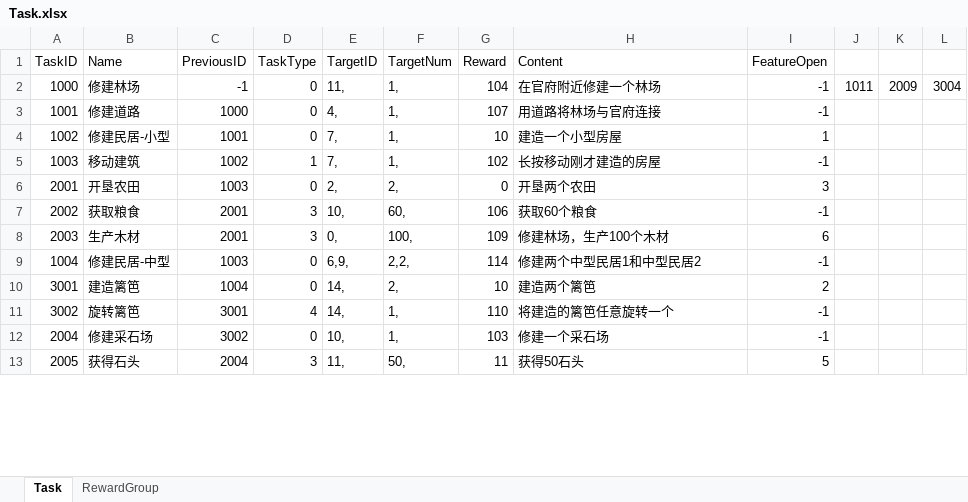
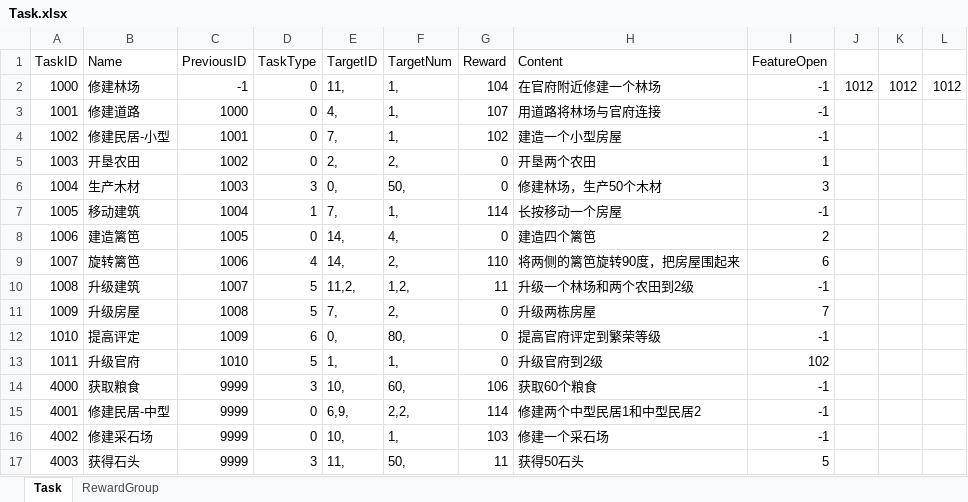
Before and after one commit to syc0521/SimulationGame, an Excel workbook: Assets/Configs/RawTable/Task.xlsx, sheet Task, drawn as a sheet; only a part is shown; values as stored, in another font and other column widths than the file's, no borders; table styles not drawn; removed rows and columns are numbered as before the commit, all else as after; the diff covers the shown part only; the diff names each change by its address in the sheet, - before the commit and + after, or states it on an @@ line.

```diff
--- a/Assets/Configs/RawTable/Task.xlsx (sheet Task)
+++ b/Assets/Configs/RawTable/Task.xlsx (sheet Task)
-J2: 1011
+J2: 1012
-K2: 2009
+K2: 1012
-L2: 3004
+L2: 1012
-G4 (Reward): 10
+G4 (Reward): 102
-I4 (FeatureOpen): 1
+I4 (FeatureOpen): -1
-B5 (Name): 移动建筑
+B5 (Name): 开垦农田
-D5 (TaskType): 1
+D5 (TaskType): 0
-E5 (TargetID): 7,
+E5 (TargetID): 2,
-F5 (TargetNum): 1,
+F5 (TargetNum): 2,
-G5 (Reward): 102
+G5 (Reward): 0
-H5 (Content): 长按移动刚才建造的房屋
+H5 (Content): 开垦两个农田
-I5 (FeatureOpen): -1
+I5 (FeatureOpen): 1
-row 6: 2001 | 开垦农田 | 1003 | 0 | 2, | 2, | 0 | 开垦两个农田 | 3
+row 6: 1004 | 生产木材 | 1003 | 3 | 0, | 50, | 0 | 修建林场，生产50个木材 | 3
+row 7: 1005 | 移动建筑 | 1004 | 1 | 7, | 1, | 114 | 长按移动一个房屋 | -1
+row 8: 1006 | 建造篱笆 | 1005 | 0 | 14, | 4, | 0 | 建造四个篱笆 | 2
+row 9: 1007 | 旋转篱笆 | 1006 | 4 | 14, | 2, | 110 | 将两侧的篱笆旋转90度，把房屋围起来 | 6
+row 10: 1008 | 升级建筑 | 1007 | 5 | 11,2, | 1,2, | 11 | 升级一个林场和两个农田到2级 | -1
+row 11: 1009 | 升级房屋 | 1008 | 5 | 7, | 2, | 0 | 升级两栋房屋 | 7
+row 12: 1010 | 提高评定 | 1009 | 6 | 0, | 80, | 0 | 提高官府评定到繁荣等级 | -1
+row 13: 1011 | 升级官府 | 1010 | 5 | 1, | 1, | 0 | 升级官府到2级 | 102
-A14 (TaskID): 2002
+A14 (TaskID): 4000
-C14 (PreviousID): 2001
+C14 (PreviousID): 9999
-row 8: 2003 | 生产木材 | 2001 | 3 | 0, | 100, | 109 | 修建林场，生产100个木材 | 6
-A15 (TaskID): 1004
+A15 (TaskID): 4001
-C15 (PreviousID): 1003
+C15 (PreviousID): 9999
-row 10: 3001 | 建造篱笆 | 1004 | 0 | 14, | 2, | 10 | 建造两个篱笆 | 2
-row 11: 3002 | 旋转篱笆 | 3001 | 4 | 14, | 1, | 110 | 将建造的篱笆任意旋转一个 | -1
-A16 (TaskID): 2004
+A16 (TaskID): 4002
-C16 (PreviousID): 3002
+C16 (PreviousID): 9999
-A17 (TaskID): 2005
+A17 (TaskID): 4003
-C17 (PreviousID): 2004
+C17 (PreviousID): 9999
```
Also changed, not shown: 20 edited cells elsewhere in this sheet, Assets/Configs/RawTable/BuildingTable.xlsx, Assets/Configs/RawTable/FeatureOpen.xlsx, 8 other files.
